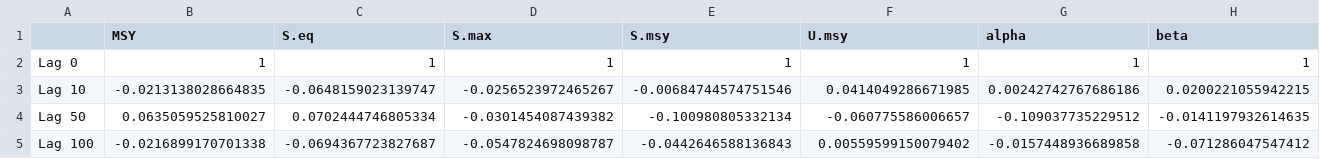
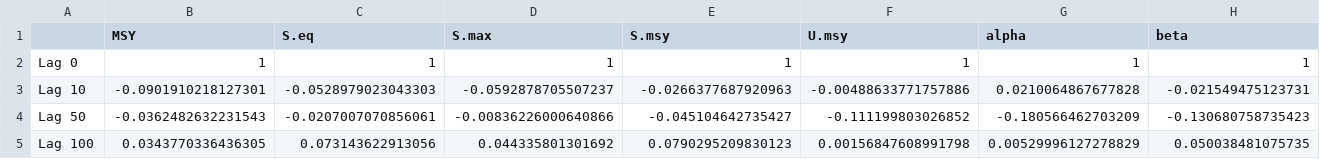
Before and after one commit to commfish/Chilkoot_Sockeye, a CSV file: state_space_model/output/rjags_Explore_BaseCase/autocorr.csv, drawn as a sheet; only a part is shown; the diff covers the shown part only; the diff names each change by its address in the sheet, - before the commit and + after, or states it on an @@ line.

```diff
--- a/state_space_model/output/rjags_Explore_BaseCase/autocorr.csv
+++ b/state_space_model/output/rjags_Explore_BaseCase/autocorr.csv
-B3 (MSY): -0.0213138028664835
+B3 (MSY): -0.0901910218127301
-C3 (S.eq): -0.0648159023139747
+C3 (S.eq): -0.0528979023043303
-D3 (S.max): -0.0256523972465267
+D3 (S.max): -0.0592878705507237
-E3 (S.msy): -0.00684744574751546
+E3 (S.msy): -0.0266377687920963
-F3 (U.msy): 0.0414049286671985
+F3 (U.msy): -0.00488633771757886
-G3 (alpha): 0.00242742767686186
+G3 (alpha): 0.0210064867677828
-H3 (beta): 0.0200221055942215
+H3 (beta): -0.021549475123731
-B4 (MSY): 0.0635059525810027
+B4 (MSY): -0.0362482632231543
-C4 (S.eq): 0.0702444746805334
+C4 (S.eq): -0.0207007070856061
-D4 (S.max): -0.0301454087439382
+D4 (S.max): -0.00836226000640866
-E4 (S.msy): -0.100980805332134
+E4 (S.msy): -0.045104642735427
-F4 (U.msy): -0.060775586006657
+F4 (U.msy): -0.111199803026852
-G4 (alpha): -0.109037735229512
+G4 (alpha): -0.180566462703209
-H4 (beta): -0.0141197932614635
+H4 (beta): -0.130680758735423
-B5 (MSY): -0.0216899170701338
+B5 (MSY): 0.0343770336436305
-C5 (S.eq): -0.0694367723827687
+C5 (S.eq): 0.073143622913056
-D5 (S.max): -0.0547824698098787
+D5 (S.max): 0.044335801301692
-E5 (S.msy): -0.0442646588136843
+E5 (S.msy): 0.0790295209830123
-F5 (U.msy): 0.00559599150079402
+F5 (U.msy): 0.00156847608991798
-G5 (alpha): -0.0157448936689858
+G5 (alpha): 0.00529996127278829
-H5 (beta): -0.071286047547412
+H5 (beta): 0.050038481075735
```
Also changed, not shown: 15 edited cells elsewhere in this file, state_space_model/output/rjags_Explore_BaseCase/coda.csv, state_space_model/output/rjags_Explore_BaseCase/gelman.csv, 21 other files.
